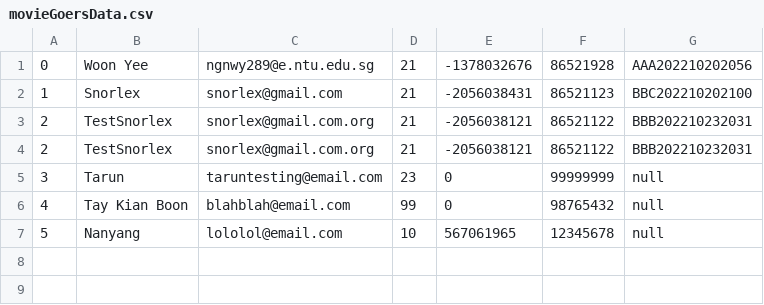
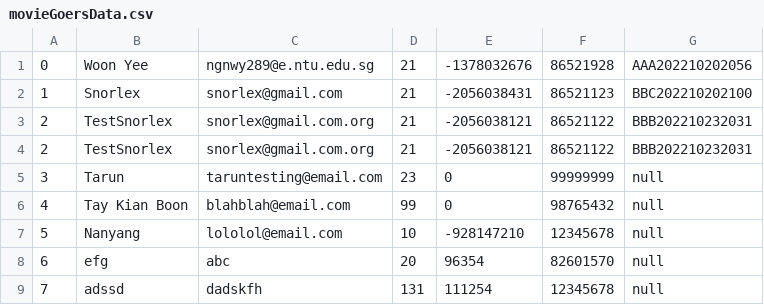
Before and after one commit to woonyee28/sc2002-project, a CSV file: database/movieGoersData.csv, drawn as a sheet.

```diff
--- a/database/movieGoersData.csv
+++ b/database/movieGoersData.csv
@@ -6,2 +6,4 @@
 4,Tay Kian Boon,blahblah@email.com,99,0,98765432,null
-5,Nanyang,lololol@email.com,10,567061965,12345678,null
+5,Nanyang,lololol@email.com,10,-928147210,12345678,null
+6,efg,abc,20,96354,82601570,null
+7,adssd,dadskfh,131,111254,12345678,null
```
Also changed, not shown: 16 other files.
